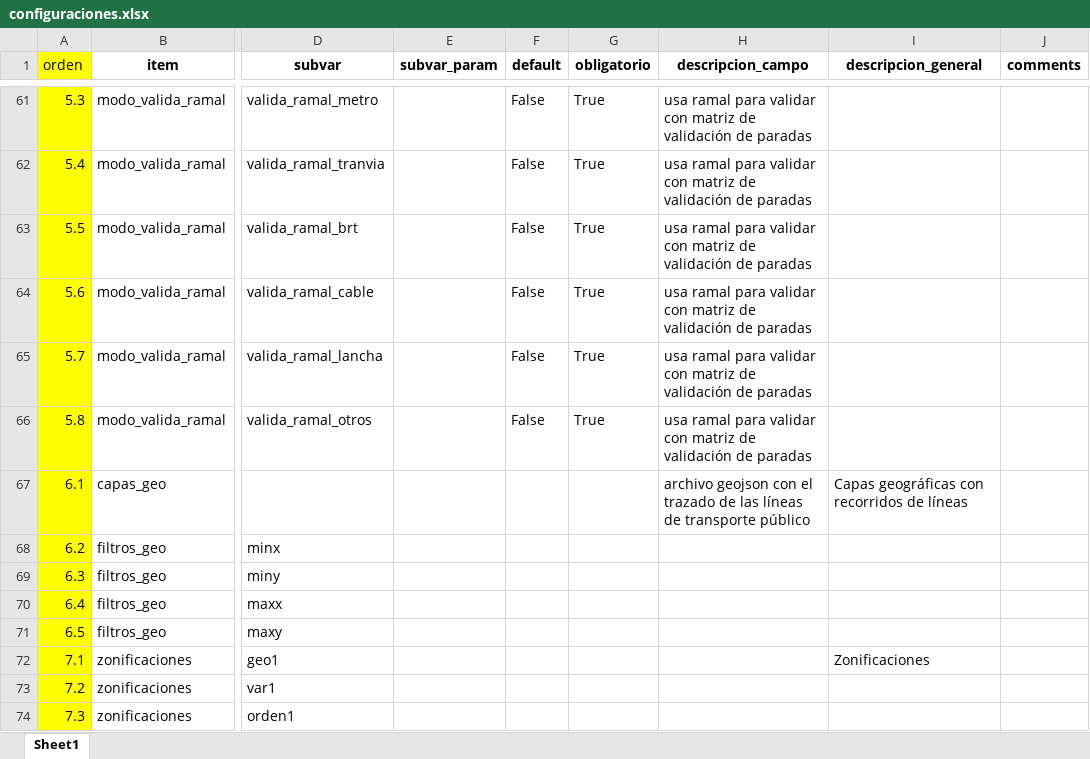
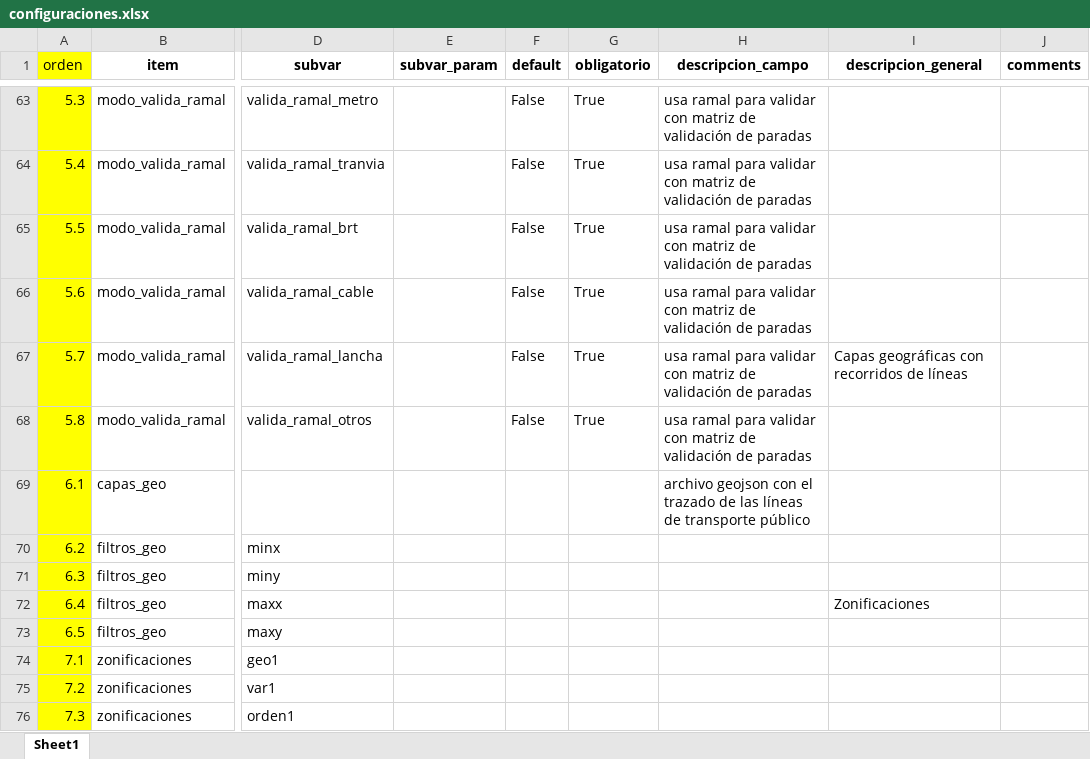
Before and after one commit to EL-BID/UrbanTrips, an Excel workbook: docs/configuraciones.xlsx, sheet Sheet1, drawn as a sheet; only a part is shown, gaps mark what is left out; values as stored, in another font and other column widths than the file's, no borders; addresses are those after the commit; the diff covers the shown part only; the diff names each change by its address in the sheet, - before the commit and + after, or states it on an @@ line.

```diff
--- a/docs/configuraciones.xlsx (sheet Sheet1)
+++ b/docs/configuraciones.xlsx (sheet Sheet1)
-I67 (descripcion_general): (empty)
+I67 (descripcion_general): Capas geográficas con recorridos de líneas
-I69 (descripcion_general): Capas geográficas con recorridos de líneas
+I69 (descripcion_general): (empty)
-I72 (descripcion_general): (empty)
+I72 (descripcion_general): Zonificaciones
-I74 (descripcion_general): Zonificaciones
+I74 (descripcion_general): (empty)
```
Also changed, not shown: 2 added rows, 16 edited cells and cell formats elsewhere in this sheet, 1 other file.
